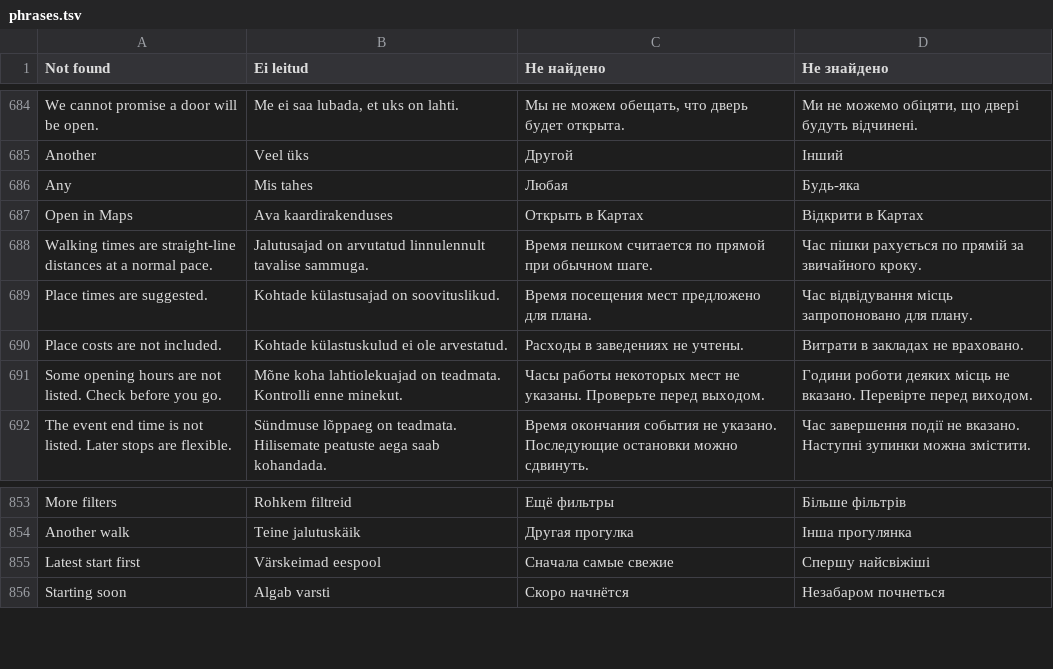
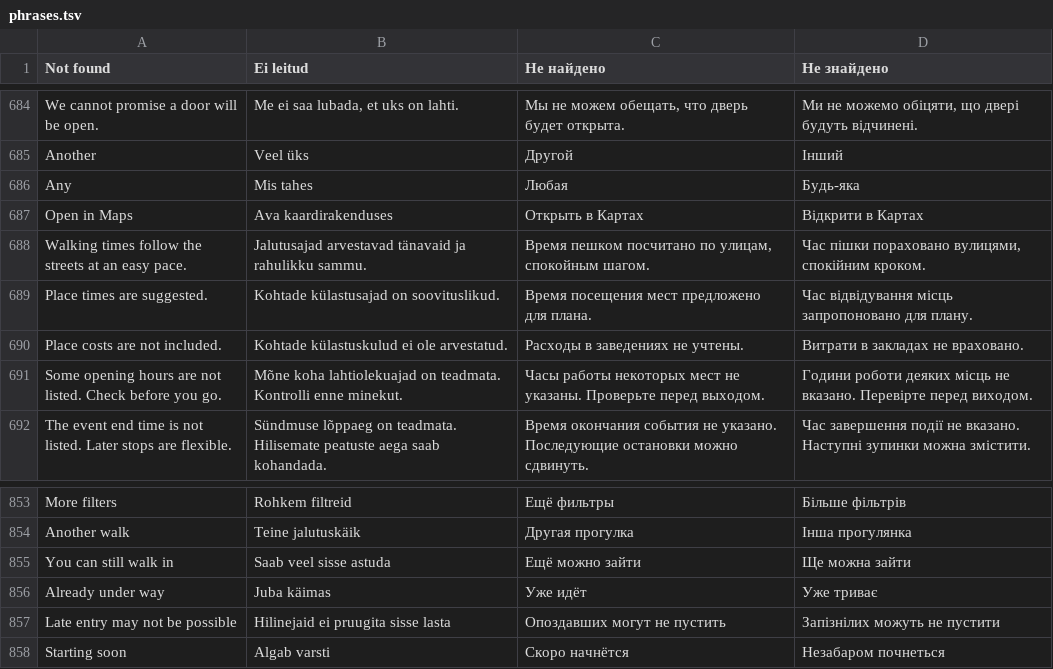
Before and after one commit to wimpex18/WanderAlt, a TSV file: lang/phrases.tsv, drawn as a sheet; only a part is shown, gaps mark what is left out; removed rows and columns are numbered as before the commit, all else as after; the diff names each change by its address in the sheet, - before the commit and + after, or states it on an @@ line.

```diff
--- a/lang/phrases.tsv
+++ b/lang/phrases.tsv
-row 688: Walking times are straight-line distances at a normal pace. | Jalutusajad on arvutatud linnulennult tavalise sammuga. | Время пешком считается по прямой при обычном шаге. | Час пішки рахується по прямій за звичайного кроку.
+row 688: Walking times follow the streets at an easy pace. | Jalutusajad arvestavad tänavaid ja rahulikku sammu. | Время пешком посчитано по улицам, спокойным шагом. | Час пішки пораховано вулицями, спокійним кроком.
-row 855: Latest start first | Värskeimad eespool | Сначала самые свежие | Спершу найсвіжіші
+row 855: You can still walk in | Saab veel sisse astuda | Ещё можно зайти | Ще можна зайти
+row 856: Already under way | Juba käimas | Уже идёт | Уже триває
+row 857: Late entry may not be possible | Hilinejaid ei pruugita sisse lasta | Опоздавших могут не пустить | Запізнілих можуть не пустити
```
Also changed, not shown: lang/patterns.tsv, 18 other files.
